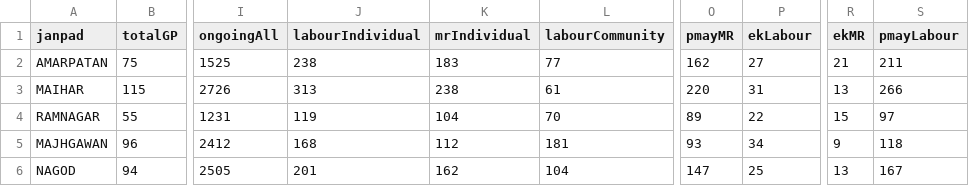
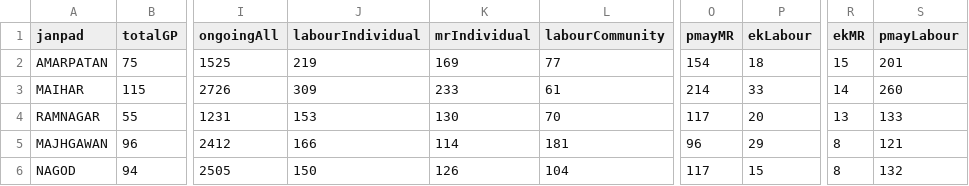
Before and after one commit to srdmsatna-create/Daily-labour-report-satna-maihar, a CSV file: data/official-summary.csv, drawn as a sheet; only a part is shown, gaps mark what is left out; the diff covers the shown part only; the diff names each change by its address in the sheet, - before the commit and + after, or states it on an @@ line.

```diff
--- a/data/official-summary.csv
+++ b/data/official-summary.csv
-J2 (labourIndividual): 238
+J2 (labourIndividual): 219
-K2 (mrIndividual): 183
+K2 (mrIndividual): 169
-O2 (pmayMR): 162
+O2 (pmayMR): 154
-P2 (ekLabour): 27
+P2 (ekLabour): 18
-R2 (ekMR): 21
+R2 (ekMR): 15
-S2 (pmayLabour): 211
+S2 (pmayLabour): 201
-J3 (labourIndividual): 313
+J3 (labourIndividual): 309
-K3 (mrIndividual): 238
+K3 (mrIndividual): 233
-O3 (pmayMR): 220
+O3 (pmayMR): 214
-P3 (ekLabour): 31
+P3 (ekLabour): 33
-R3 (ekMR): 13
+R3 (ekMR): 14
-S3 (pmayLabour): 266
+S3 (pmayLabour): 260
-J4 (labourIndividual): 119
+J4 (labourIndividual): 153
-K4 (mrIndividual): 104
+K4 (mrIndividual): 130
-O4 (pmayMR): 89
+O4 (pmayMR): 117
-P4 (ekLabour): 22
+P4 (ekLabour): 20
-R4 (ekMR): 15
+R4 (ekMR): 13
-S4 (pmayLabour): 97
+S4 (pmayLabour): 133
-J5 (labourIndividual): 168
+J5 (labourIndividual): 166
-K5 (mrIndividual): 112
+K5 (mrIndividual): 114
-O5 (pmayMR): 93
+O5 (pmayMR): 96
-P5 (ekLabour): 34
+P5 (ekLabour): 29
-R5 (ekMR): 9
+R5 (ekMR): 8
-S5 (pmayLabour): 118
+S5 (pmayLabour): 121
-J6 (labourIndividual): 201
+J6 (labourIndividual): 150
-K6 (mrIndividual): 162
+K6 (mrIndividual): 126
-O6 (pmayMR): 147
+O6 (pmayMR): 117
-P6 (ekLabour): 25
+P6 (ekLabour): 15
-R6 (ekMR): 13
+R6 (ekMR): 8
-S6 (pmayLabour): 167
+S6 (pmayLabour): 132
```
Also changed, not shown: 18 edited cells elsewhere in this file, 3 other files.
